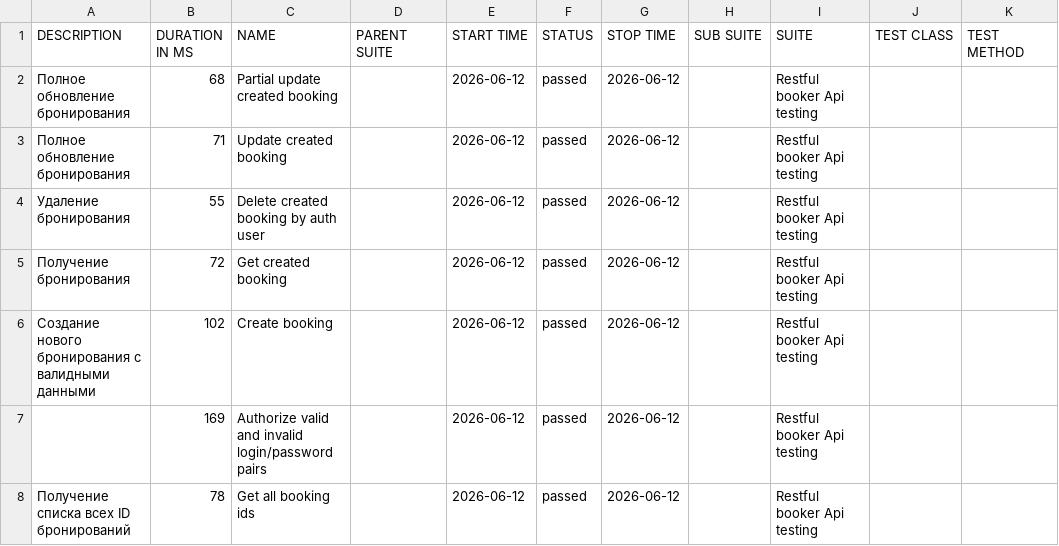
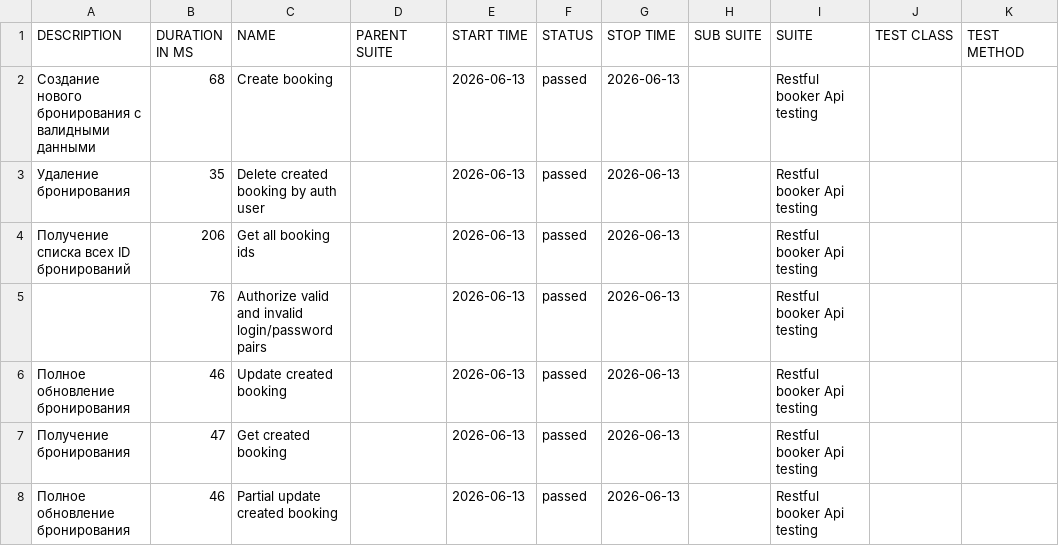
Before and after one commit to elenkaFila/Cypress-api-testing, a CSV file: data/suites.csv, drawn as a sheet.

```diff
--- a/data/suites.csv
+++ b/data/suites.csv
@@ -1,8 +1,8 @@
 "DESCRIPTION","DURATION IN MS","NAME","PARENT SUITE","START TIME","STATUS","STOP TIME","SUB SUITE","SUITE","TEST CLASS","TEST METHOD"
-"Полное обновление бронирования","68","Partial update created booking","","2026-06-12","passed","2026-06-12","","Restful booker Api testing","",""
-"Полное обновление бронирования","71","Update created booking","","2026-06-12","passed","2026-06-12","","Restful booker Api testing","",""
-" Удаление бронирования","55","Delete created booking by auth user","","2026-06-12","passed","2026-06-12","","Restful booker Api testing","",""
-"Получение бронирования","72","Get created booking","","2026-06-12","passed","2026-06-12","","Restful booker Api testing","",""
-"Создание нового бронирования с валидными данными","102","Create booking","","2026-06-12","passed","2026-06-12","","Restful booker Api testing","",""
-"","169","Authorize valid and invalid login/password pairs","","2026-06-12","passed","2026-06-12","","Restful booker Api testing","",""
-" Получение списка всех ID бронирований","78","Get all booking ids","","2026-06-12","passed","2026-06-12","","Restful booker Api testing","",""
+"Создание нового бронирования с валидными данными","68","Create booking","","2026-06-13","passed","2026-06-13","","Restful booker Api testing","",""
+" Удаление бронирования","35","Delete created booking by auth user","","2026-06-13","passed","2026-06-13","","Restful booker Api testing","",""
+" Получение списка всех ID бронирований","206","Get all booking ids","","2026-06-13","passed","2026-06-13","","Restful booker Api testing","",""
+"","76","Authorize valid and invalid login/password pairs","","2026-06-13","passed","2026-06-13","","Restful booker Api testing","",""
+"Полное обновление бронирования","46","Update created booking","","2026-06-13","passed","2026-06-13","","Restful booker Api testing","",""
+"Получение бронирования","47","Get created booking","","2026-06-13","passed","2026-06-13","","Restful booker Api testing","",""
+"Полное обновление бронирования","46","Partial update created booking","","2026-06-13","passed","2026-06-13","","Restful booker Api testing","",""
```
Also changed, not shown: data/behaviors.csv, 28 other files.
